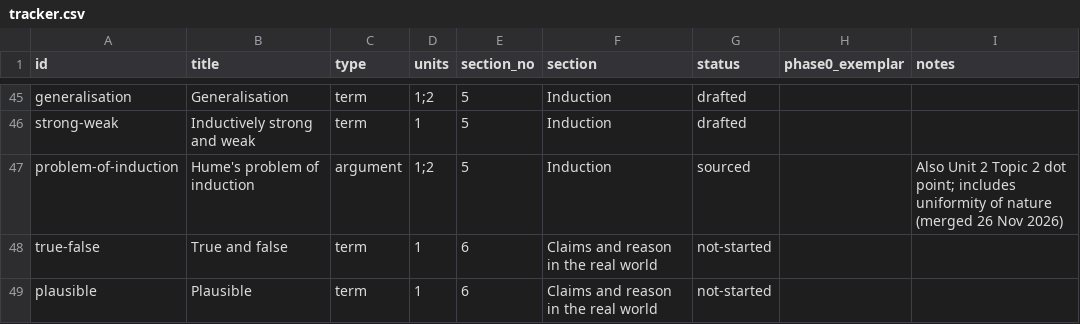
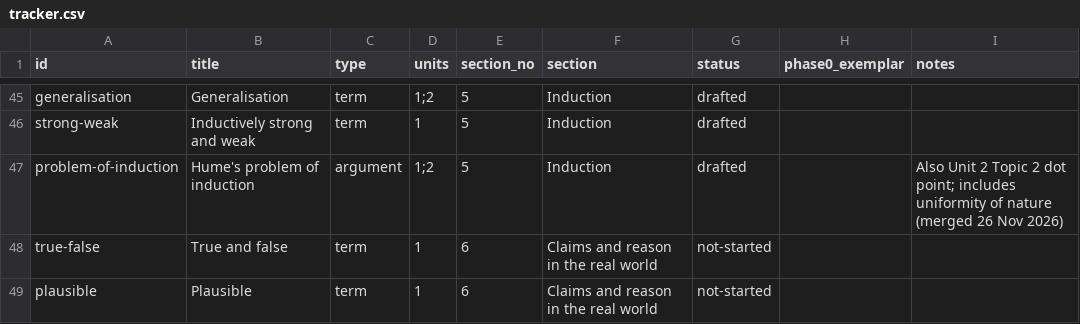
Before and after one commit to jbeynonedu/pr-explorer, a CSV file: tracker.csv, drawn as a sheet; only a part is shown, gaps mark what is left out.

```diff
--- a/tracker.csv
+++ b/tracker.csv
@@ -46,3 +46,3 @@ generalisation,Generalisation,term,1;2,5,Induction,drafted,,
 strong-weak,Inductively strong and weak,term,1,5,Induction,drafted,,
-problem-of-induction,Hume's problem of induction,argument,1;2,5,Induction,sourced,,Also Unit 2 Topic 2 dot point; includes uniformity of nature (merged 26 Nov 2026)
+problem-of-induction,Hume's problem of induction,argument,1;2,5,Induction,drafted,,Also Unit 2 Topic 2 dot point; includes uniformity of nature (merged 26 Nov 2026)
 true-false,True and false,term,1,6,Claims and reason in the real world,not-started,,
```
Also changed, not shown: 3 other files.
